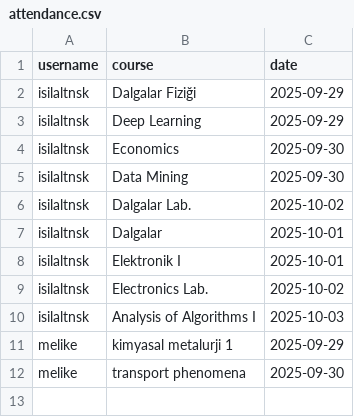
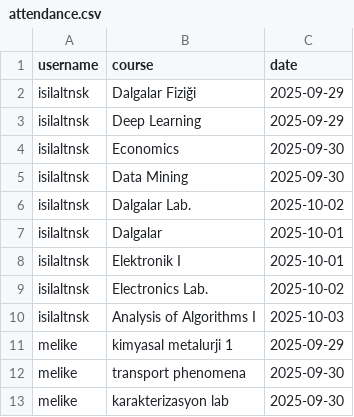
Before and after one commit to isilaltnsk/CourseAttendanceTracker, a CSV file: attendance.csv, drawn as a sheet; the diff names each change by its address in the sheet, - before the commit and + after, or states it on an @@ line.

Commit message:
Update attendance.csv

```diff
--- a/attendance.csv
+++ b/attendance.csv
+row 13: melike | karakterizasyon lab | 2025-09-30
```
